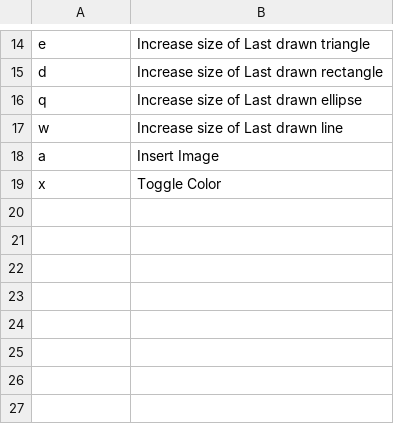
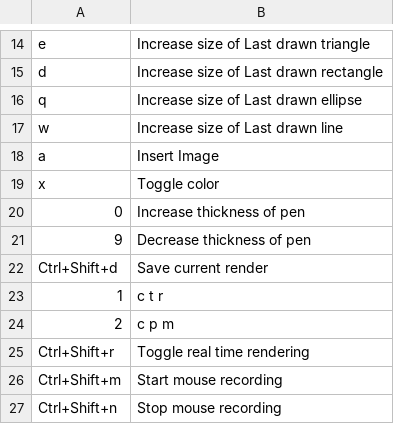
Before and after one commit to prashantsengar/RanDraw, a CSV file: keys.csv, drawn as a sheet; only a part is shown, gaps mark what is left out.

```diff
--- a/keys.csv
+++ b/keys.csv
@@ -18,2 +18,10 @@ w,Increase size of Last drawn line
 a,Insert Image
-x,Toggle Color
+x,Toggle color
+0,Increase thickness of pen
+9,Decrease thickness of pen
+Ctrl+Shift+d,Save current render
+1,c t r
+2,c p m
+Ctrl+Shift+r,Toggle real time rendering
+Ctrl+Shift+m,Start mouse recording
+Ctrl+Shift+n,Stop mouse recording
```
Also changed, not shown: 1 other file.
